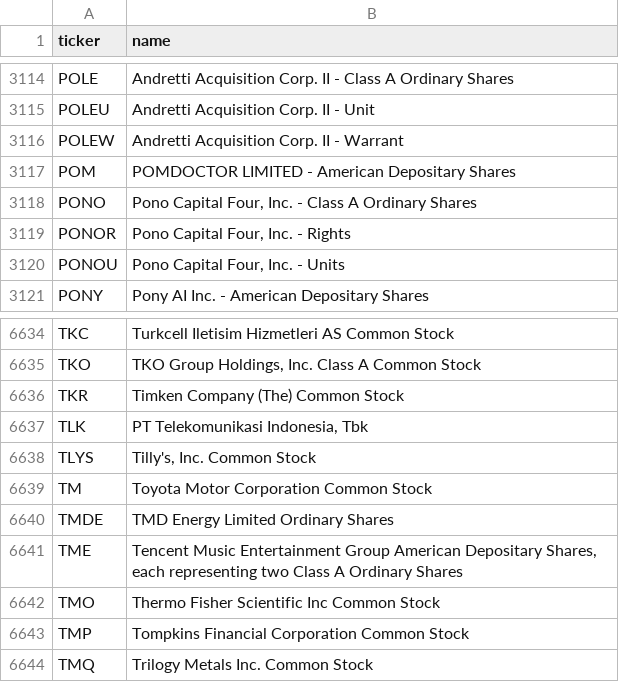
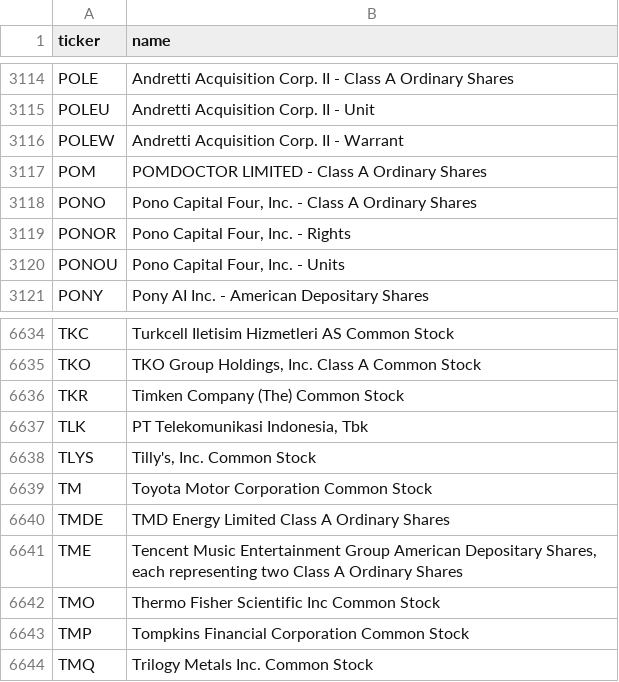
Before and after one commit to hsalehi10087/stock-scanner, a CSV file: data/canslim/universe_us.csv, drawn as a sheet; only a part is shown, gaps mark what is left out.

```diff
--- a/data/canslim/universe_us.csv
+++ b/data/canslim/universe_us.csv
@@ -3116,3 +3116,3 @@ POLEU,Andretti Acquisition Corp. II - Unit
 POLEW,Andretti Acquisition Corp. II - Warrant
-POM,POMDOCTOR LIMITED - American Depositary Shares
+POM,POMDOCTOR LIMITED - Class A Ordinary Shares
 PONO,"Pono Capital Four, Inc. - Class A Ordinary Shares"
@@ -6639,3 +6639,3 @@ TLYS,"Tilly's, Inc. Common Stock"
 TM,Toyota Motor Corporation Common Stock
-TMDE,TMD Energy Limited Ordinary Shares
+TMDE,TMD Energy Limited Class A Ordinary Shares
 TME,"Tencent Music Entertainment Group American Depositary Shares, each representing two Class A Ordinary Shares"
```
Also changed, not shown: data/canslim/watchlist.csv, 5 other files.
